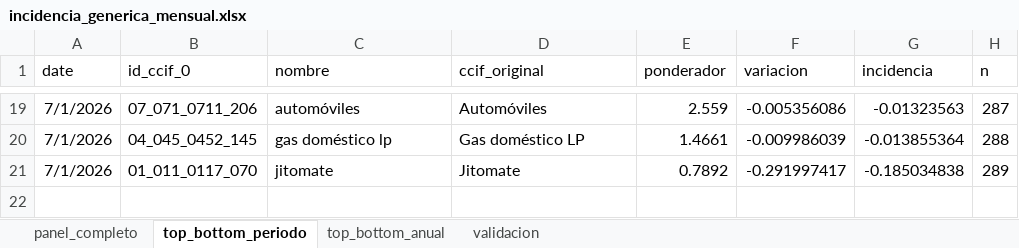
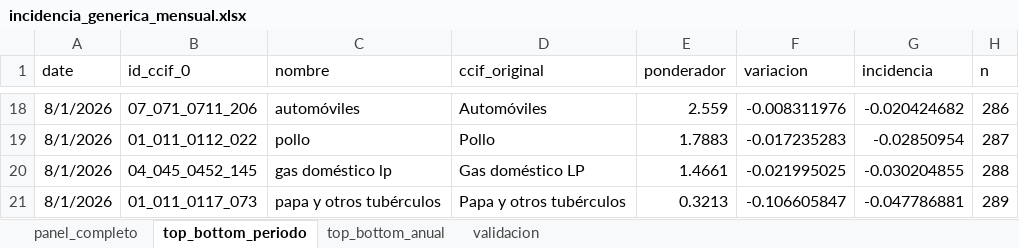
Before and after one commit to mexicocomovamos/mcv_inflacion, an Excel workbook: 02_datos_limpios/incidencia_generica_mensual.xlsx, sheet top_bottom_periodo, drawn as a sheet; only a part is shown, gaps mark what is left out; values as stored, in another font and other column widths than the file's, no borders; removed rows and columns are numbered as before the commit, all else as after; the diff covers the shown part only; the diff names each change by its address in the sheet, - before the commit and + after, or states it on an @@ line.

Commit message:
[update] - incidencia, agosto 2026

```diff
--- a/02_datos_limpios/incidencia_generica_mensual.xlsx (sheet top_bottom_periodo)
+++ b/02_datos_limpios/incidencia_generica_mensual.xlsx (sheet top_bottom_periodo)
-A18 (date): 7/1/2026
+A18 (date): 8/1/2026
-F18 (variacion): -0.005356086
+F18 (variacion): -0.008311976
-G18 (incidencia): -0.01323563
+G18 (incidencia): -0.020424682
-H18 (n): 287
+H18 (n): 286
+row 19: 8/1/2026 | 01_011_0112_022 | pollo | Pollo | 1.7883 | -0.017235283 | -0.02850954 | 287
-A20 (date): 7/1/2026
+A20 (date): 8/1/2026
-F20 (variacion): -0.009986039
+F20 (variacion): -0.021995025
-G20 (incidencia): -0.013855364
+G20 (incidencia): -0.030204855
-row 21: 7/1/2026 | 01_011_0117_070 | jitomate | Jitomate | 0.7892 | -0.291997417 | -0.185034838 | 289
+row 21: 8/1/2026 | 01_011_0117_073 | papa y otros tubérculos | Papa y otros tubérculos | 0.3213 | -0.106605847 | -0.047786881 | 289
```
Also changed, not shown: 11 added rows, 12 removed rows and 19 edited cells elsewhere in this sheet, sheet panel_completo, sheet top_bottom_anual, sheet validacion, 6 other files.
